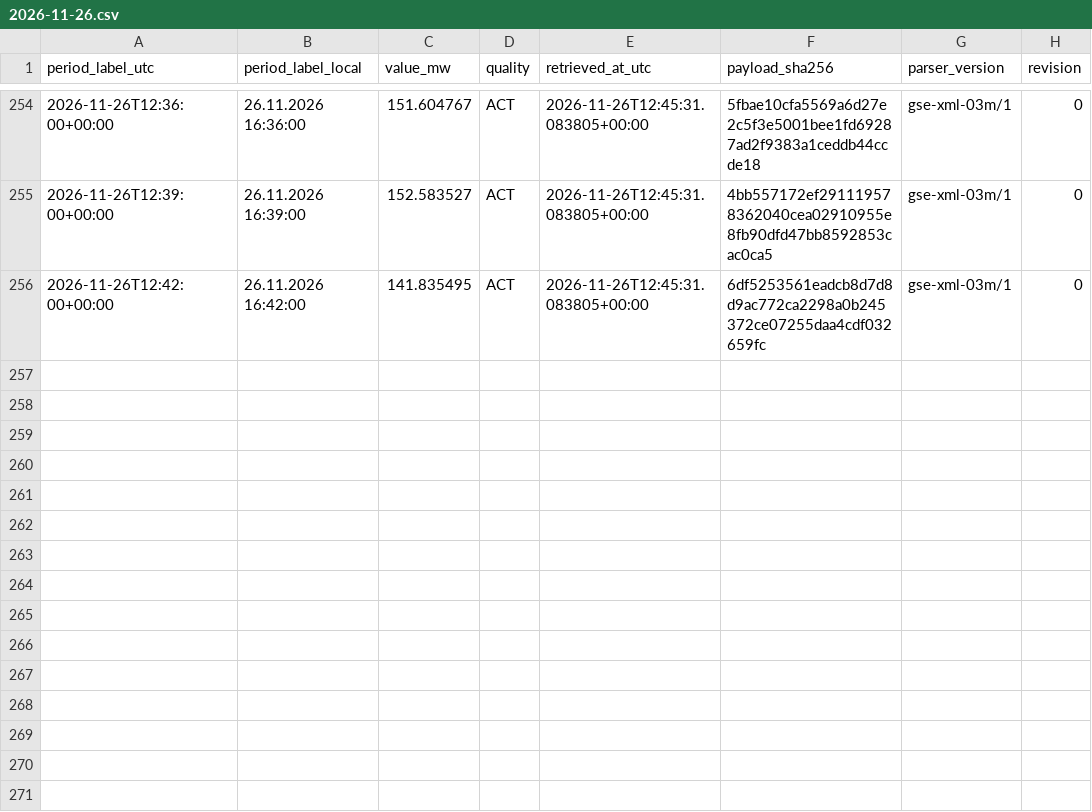
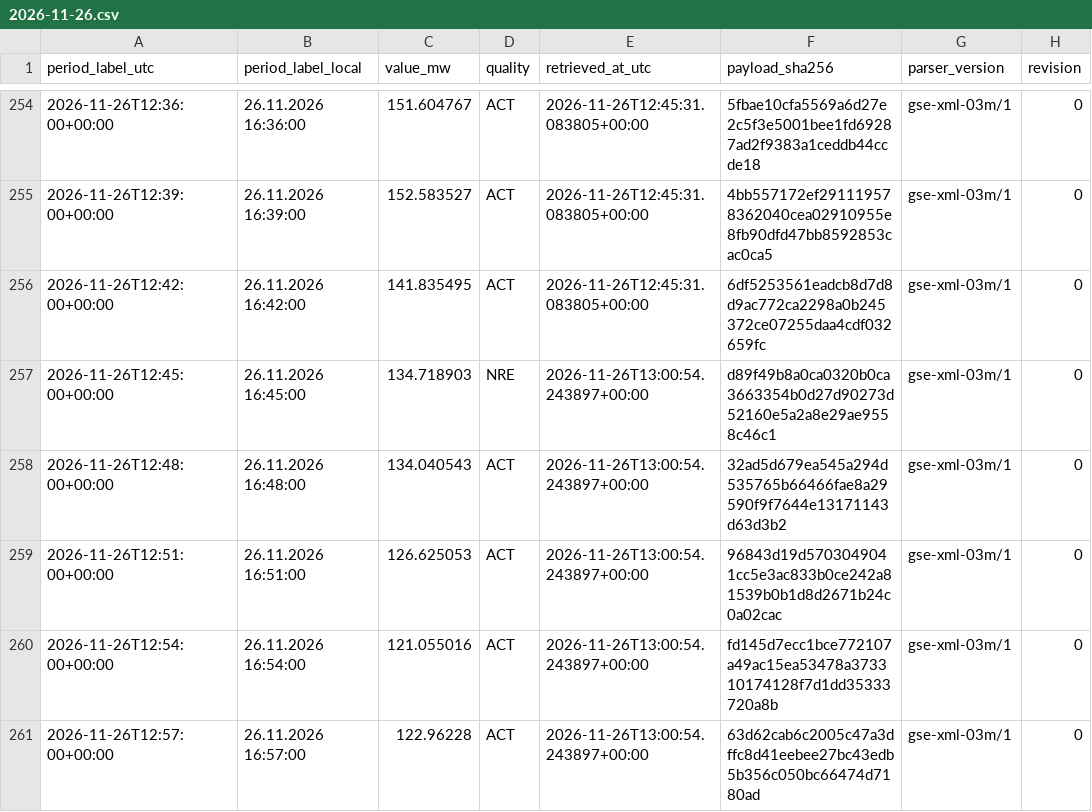
Before and after one commit to GiorgiKhorbaladze/Georgia-WindCast, a CSV file: gse/2026/11/2026-11-26.csv, drawn as a sheet; only a part is shown, gaps mark what is left out.

```diff
--- a/gse/2026/11/2026-11-26.csv
+++ b/gse/2026/11/2026-11-26.csv
@@ -256 +256,6 @@ period_label_utc,period_label_local,value_mw,quality,retrieved_at_utc,payload_sh
 2026-11-26T12:42:00+00:00,26.11.2026 16:42:00,141.835495,ACT,2026-11-26T12:45:31.083805+00:00,6df5253561eadcb8d7d8d9ac772ca2298a0b245372ce07255daa4cdf032659fc,gse-xml-03m/1,0
+2026-11-26T12:45:00+00:00,26.11.2026 16:45:00,134.718903,NRE,2026-11-26T13:00:54.243897+00:00,d89f49b8a0ca0320b0ca3663354b0d27d90273d52160e5a2a8e29ae9558c46c1,gse-xml-03m/1,0
+2026-11-26T12:48:00+00:00,26.11.2026 16:48:00,134.040543,ACT,2026-11-26T13:00:54.243897+00:00,32ad5d679ea545a294d535765b66466fae8a29590f9f7644e13171143d63d3b2,gse-xml-03m/1,0
+2026-11-26T12:51:00+00:00,26.11.2026 16:51:00,126.625053,ACT,2026-11-26T13:00:54.243897+00:00,96843d19d5703049041cc5e3ac833b0ce242a81539b0b1d8d2671b24c0a02cac,gse-xml-03m/1,0
+2026-11-26T12:54:00+00:00,26.11.2026 16:54:00,121.055016,ACT,2026-11-26T13:00:54.243897+00:00,fd145d7ecc1bce772107a49ac15ea53478a373310174128f7d1dd35333720a8b,gse-xml-03m/1,0
+2026-11-26T12:57:00+00:00,26.11.2026 16:57:00,122.96228,ACT,2026-11-26T13:00:54.243897+00:00,63d62cab6c2005c47a3dffc8d41eebee27bc43edb5b356c050bc66474d7180ad,gse-xml-03m/1,0
```
Also changed, not shown: balance/2026/11/2026-11-26.csv, 2 other files.
